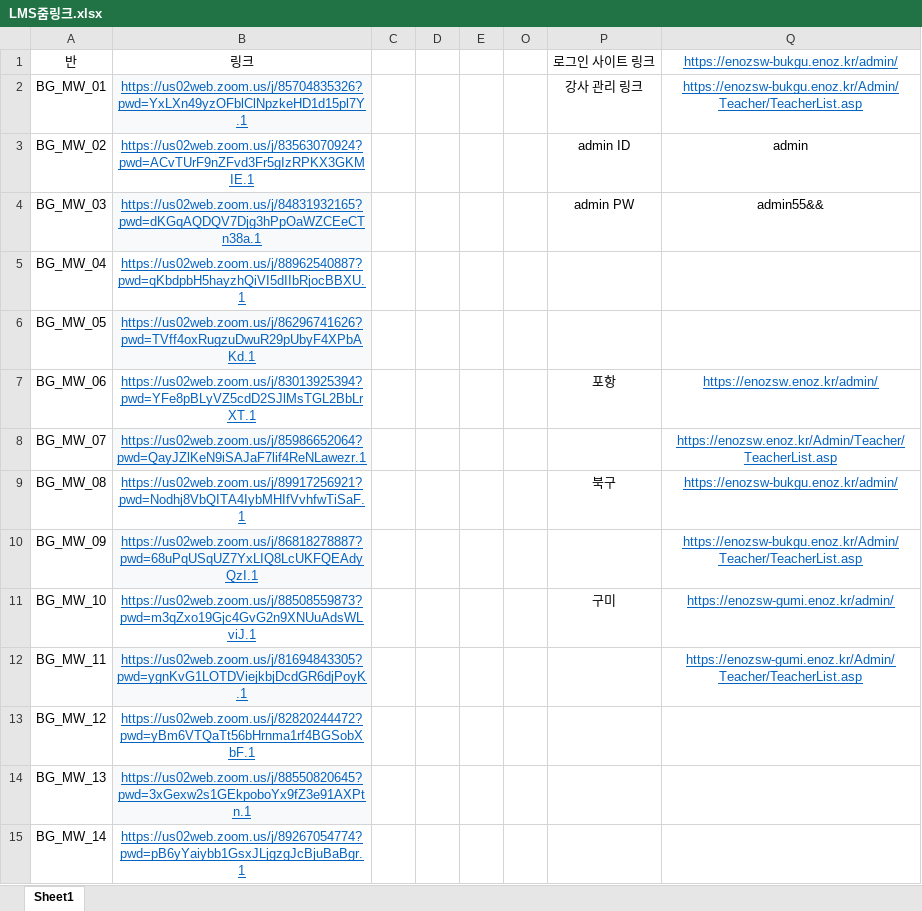
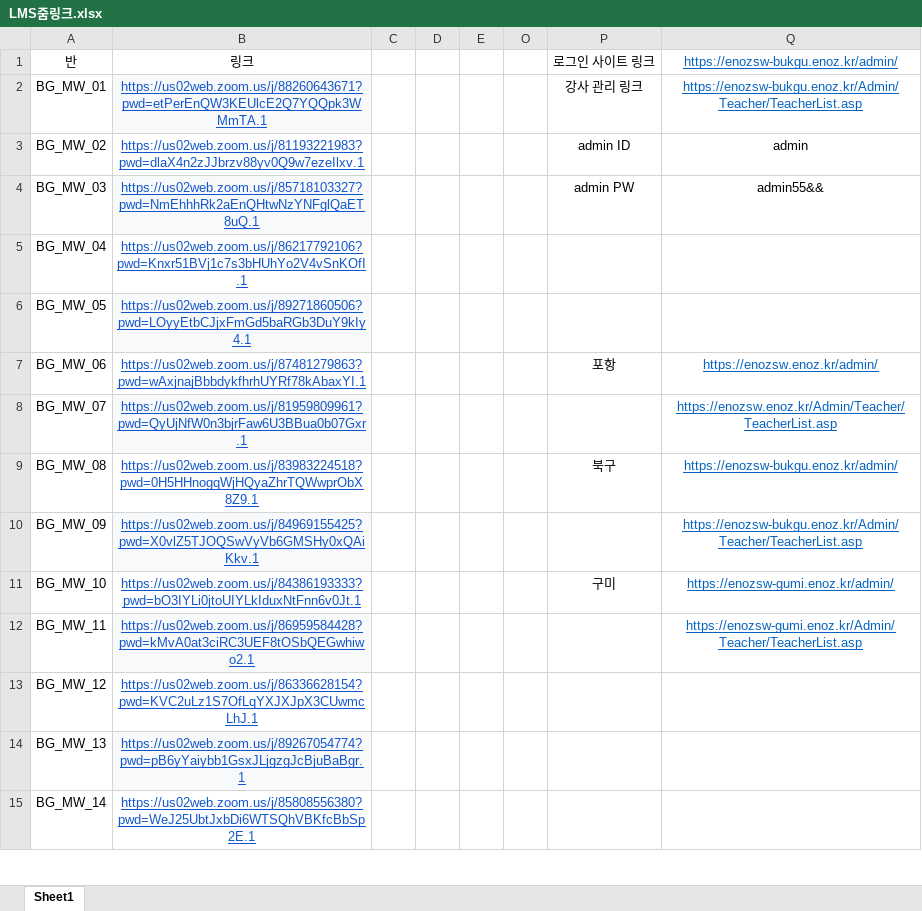
Before and after one commit to Duinho/enoz_kjg, an Excel workbook: 파이썬/코딩교실 매크로/1.코딩교실준비/5.LMS줌링크/LMS줌링크.xlsx, sheet Sheet1, drawn as a sheet; only a part is shown; values as stored, in another font and other column widths than the file's, no borders; the diff covers the shown part only; the diff names each change by its address in the sheet, - before the commit and + after, or states it on an @@ line.

```diff
--- a/파이썬/코딩교실 매크로/1.코딩교실준비/5.LMS줌링크/LMS줌링크.xlsx (sheet Sheet1)
+++ b/파이썬/코딩교실 매크로/1.코딩교실준비/5.LMS줌링크/LMS줌링크.xlsx (sheet Sheet1)
-B2: https://us02web.zoom.us/j/85704835326?pwd=YxLXn49yzOFblClNpzkeHD1d15pl7Y.1
+B2: https://us02web.zoom.us/j/88260643671?pwd=etPerEnQW3KEUlcE2Q7YQQpk3WMmTA.1
-B3: https://us02web.zoom.us/j/83563070924?pwd=ACvTUrF9nZFvd3Fr5gIzRPKX3GKMIE.1
+B3: https://us02web.zoom.us/j/81193221983?pwd=dlaX4n2zJJbrzv88yv0Q9w7ezeIlxv.1
-B4: https://us02web.zoom.us/j/84831932165?pwd=dKGqAQDQV7Djg3hPpOaWZCEeCTn38a.1
+B4: https://us02web.zoom.us/j/85718103327?pwd=NmEhhhRk2aEnQHtwNzYNFglQaET8uQ.1
-B5: https://us02web.zoom.us/j/88962540887?pwd=qKbdpbH5hayzhQiVI5dIIbRjocBBXU.1
+B5: https://us02web.zoom.us/j/86217792106?pwd=Knxr51BVj1c7s3bHUhYo2V4vSnKOfI.1
-B6: https://us02web.zoom.us/j/86296741626?pwd=TVff4oxRugzuDwuR29pUbyF4XPbAKd.1
+B6: https://us02web.zoom.us/j/89271860506?pwd=LOyyEtbCJjxFmGd5baRGb3DuY9kIy4.1
-B7: https://us02web.zoom.us/j/83013925394?pwd=YFe8pBLyVZ5cdD2SJlMsTGL2BbLrXT.1
+B7: https://us02web.zoom.us/j/87481279863?pwd=wAxjnajBbbdykfhrhUYRf78kAbaxYI.1
-B8: https://us02web.zoom.us/j/85986652064?pwd=QayJZlKeN9iSAJaF7lif4ReNLawezr.1
+B8: https://us02web.zoom.us/j/81959809961?pwd=QyUjNfW0n3bjrFaw6U3BBua0b07Gxr.1
-B9: https://us02web.zoom.us/j/89917256921?pwd=Nodhj8VbQITA4IybMHIfVvhfwTiSaF.1
+B9: https://us02web.zoom.us/j/83983224518?pwd=0H5HHnogqWjHQyaZhrTQWwprObX8Z9.1
-B10: https://us02web.zoom.us/j/86818278887?pwd=68uPqUSqUZ7YxLIQ8LcUKFQEAdyQzI.1
+B10: https://us02web.zoom.us/j/84969155425?pwd=X0vlZ5TJOQSwVyVb6GMSHy0xQAiKkv.1
-B11: https://us02web.zoom.us/j/88508559873?pwd=m3qZxo19Gjc4GvG2n9XNUuAdsWLviJ.1
+B11: https://us02web.zoom.us/j/84386193333?pwd=bO3IYLi0jtoUIYLkIduxNtFnn6v0Jt.1
-B12: https://us02web.zoom.us/j/81694843305?pwd=ygnKvG1LOTDViejkbjDcdGR6djPoyK.1
+B12: https://us02web.zoom.us/j/86959584428?pwd=kMvA0at3ciRC3UEF8tOSbQEGwhiwo2.1
-B13: https://us02web.zoom.us/j/82820244472?pwd=yBm6VTQaTt56bHrnma1rf4BGSobXbF.1
+B13: https://us02web.zoom.us/j/86336628154?pwd=KVC2uLz1S7OfLqYXJXJpX3CUwmcLhJ.1
-B14: https://us02web.zoom.us/j/88550820645?pwd=3xGexw2s1GEkpoboYx9fZ3e91AXPtn.1
+B14: https://us02web.zoom.us/j/89267054774?pwd=pB6yYaiybb1GsxJLjgzgJcBjuBaBgr.1
-B15: https://us02web.zoom.us/j/89267054774?pwd=pB6yYaiybb1GsxJLjgzgJcBjuBaBgr.1
+B15: https://us02web.zoom.us/j/85808556380?pwd=WeJ25UbtJxbDi6WTSQhVBKfcBbSp2E.1
```
Also changed, not shown: 3 removed rows, 23 edited cells and cell formats elsewhere in this sheet, 17 other files.
